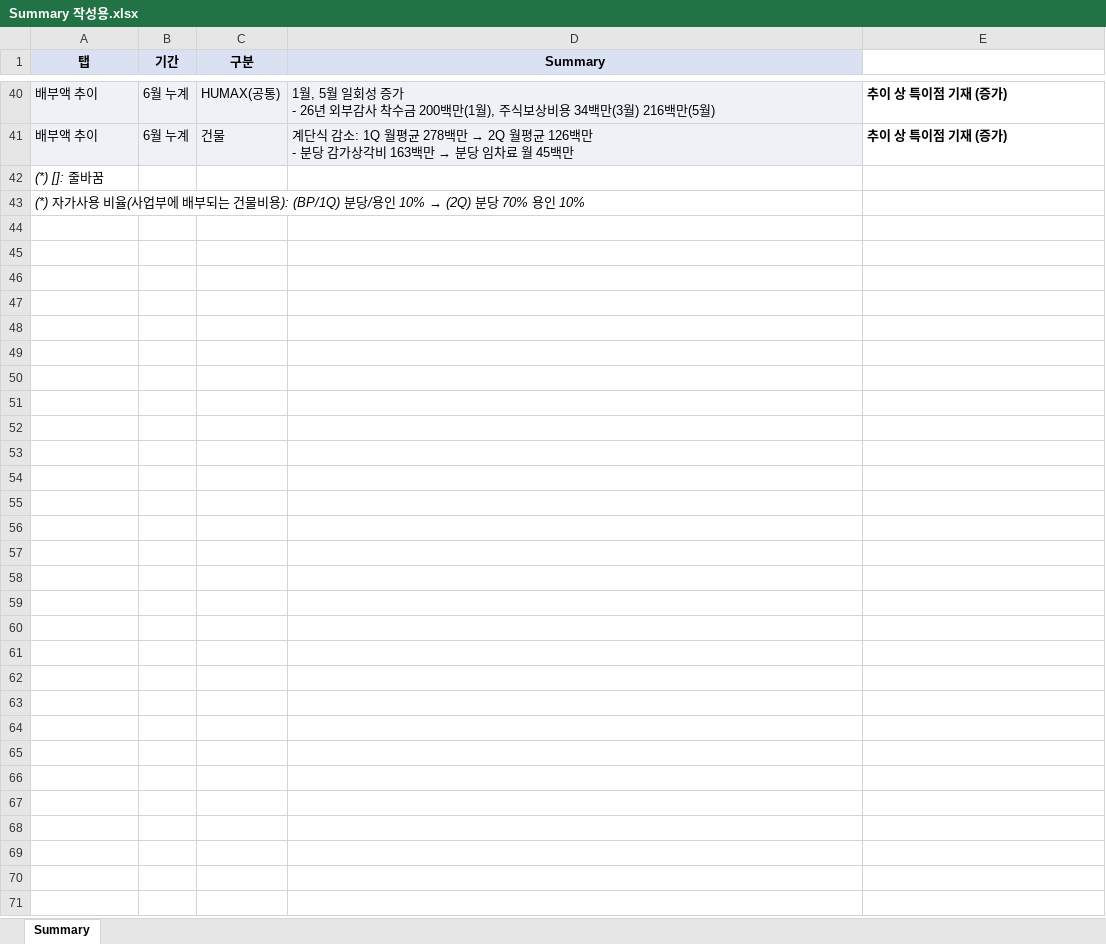
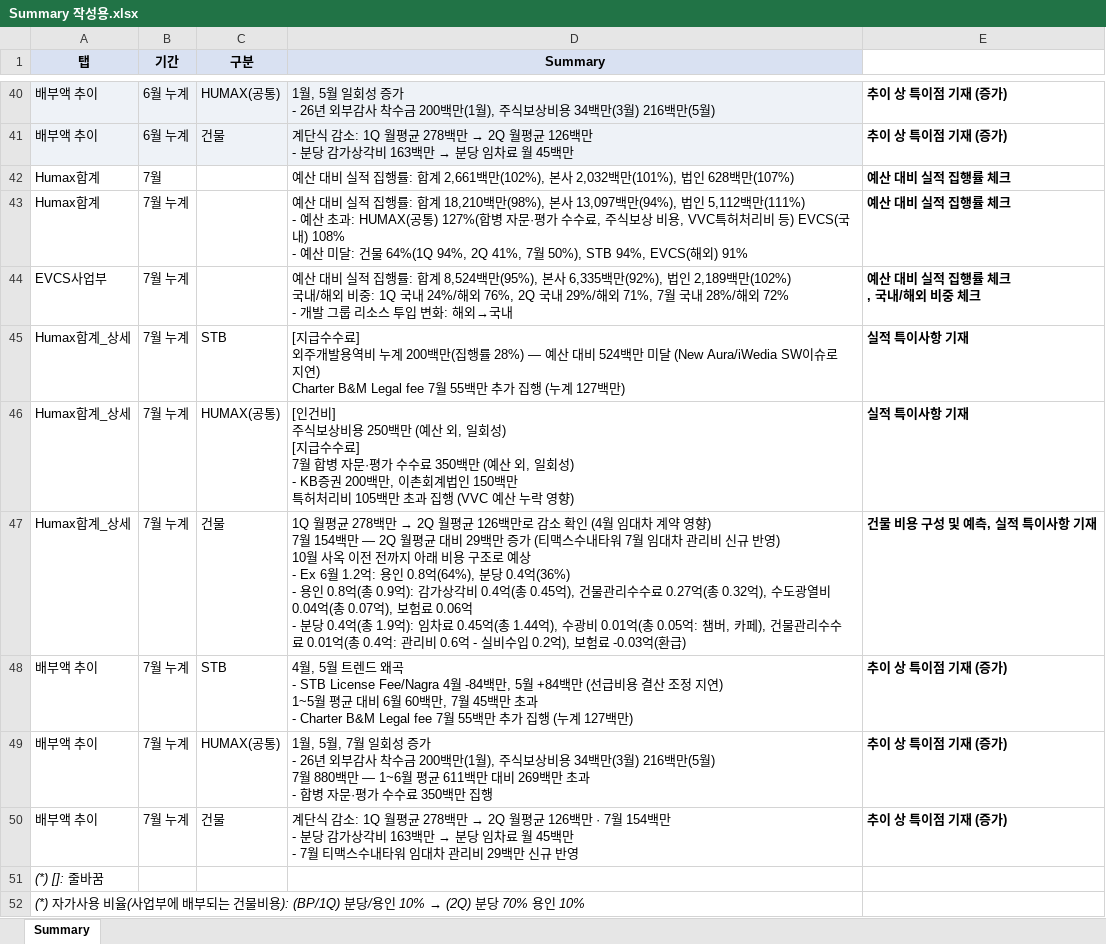
Before and after one commit to hyeyun512/fc-dashboard-web, an Excel workbook: Summary 작성용.xlsx, sheet Summary, drawn as a sheet; only a part is shown, gaps mark what is left out; values as stored, in another font and other column widths than the file's, no borders; charts and pictures not drawn; ↵ is a line break in a cell; the diff names each change by its address in the sheet, - before the commit and + after, or states it on an @@ line.

```diff
--- a/Summary 작성용.xlsx (sheet Summary)
+++ b/Summary 작성용.xlsx (sheet Summary)
+row 42: Humax합계 | 7월 |  | 예산 대비 실적 집행률: 합계 2,661백만(102%), 본사 2,032백만(101%), 법인 628백만(107%) | 예산 대비 실적 집행률 체크
+row 43: Humax합계 | 7월 누계 |  | 예산 대비 실적 집행률: 합계 18,210백만(98%), 본사 13,097백만(94%), 법인 5,112백만(111%) ↵ - 예산 초과: HUMAX(공통) 127%(합병 자문·평가 수수료, 주식보상 비용, VVC특허처리비 등) EVCS(국내) 108% ↵ - 예산 미달: 건물 64%(1Q 94%, 2Q 41%, 7월 50%), STB 94%, EVCS(해외) 91% | 예산 대비 실적 집행률 체크
+row 44: EVCS사업부 | 7월 누계 |  | 예산 대비 실적 집행률: 합계 8,524백만(95%), 본사 6,335백만(92%), 법인 2,189백만(102%) ↵ 국내/해외 비중: 1Q 국내 24%/해외 76%, 2Q 국내 29%/해외 71%, 7월 국내 28%/해외 72% ↵ - 개발 그룹 리소스 투입 변화: 해외→국내 | 예산 대비 실적 집행률 체크 ↵ , 국내/해외 비중 체크
+row 45: Humax합계_상세 | 7월 누계 | STB | [지급수수료] ↵ 외주개발용역비 누계 200백만(집행률 28%) — 예산 대비 524백만 미달 (New Aura/iWedia SW이슈로 지연) ↵ Charter B&M Legal fee 7월 55백만 추가 집행 (누계 127백만) | 실적 특이사항 기재
+row 46: Humax합계_상세 | 7월 누계 | HUMAX(공통) | [인건비] ↵ 주식보상비용 250백만 (예산 외, 일회성) ↵ [지급수수료] ↵ 7월 합병 자문·평가 수수료 350백만 (예산 외, 일회성) ↵ - KB증권 200백만, 이촌회계법인 150백만 ↵ 특허처리비 105백만 초과 집행 (VVC 예산 누락 영향) | 실적 특이사항 기재
+row 47: Humax합계_상세 | 7월 누계 | 건물 | 1Q 월평균 278백만 → 2Q 월평균 126백만로 감소 확인 (4월 임대차 계약 영향) ↵ 7월 154백만 — 2Q 월평균 대비 29백만 증가 (티맥스수내타워 7월 임대차 관리비 신규 반영) ↵ 10월 사옥 이전 전까지 아래 비용 구조로 예상 ↵ - Ex 6월 1.2억: 용인 0.8억(64%), 분당 0.4억(36%) ↵ - 용인 0.8억(총 0.9억): 감가상각비 0.4억(총 0.45억), 건물관리수수료 0.27억(총 0.32억), 수도광열비 0.04억(총 0.07억), 보험료 0.06억 ↵ - 분당 0.4억(총 1.9억): 임차료 0.45억(총 1.44억), 수광비 0.01억(총 0.05억: 챔버, 카페), 건물관리수수료 0.01억(총 0.4억: 관리비 0.6억 - 실비수입 0.2억), 보험료 -0.03억(환급) | 건물 비용 구성 및 예측, 실적 특이사항 기재
+row 48: 배부액 추이 | 7월 누계 | STB | 4월, 5월 트렌드 왜곡 ↵ - STB License Fee/Nagra 4월 -84백만, 5월 +84백만 (선급비용 결산 조정 지연) ↵ 1~5월 평균 대비 6월 60백만, 7월 45백만 초과 ↵ - Charter B&M Legal fee 7월 55백만 추가 집행 (누계 127백만) | 추이 상 특이점 기재 (증가)
+row 49: 배부액 추이 | 7월 누계 | HUMAX(공통) | 1월, 5월, 7월 일회성 증가 ↵ - 26년 외부감사 착수금 200백만(1월), 주식보상비용 34백만(3월) 216백만(5월) ↵ 7월 880백만 — 1~6월 평균 611백만 대비 269백만 초과 ↵ - 합병 자문·평가 수수료 350백만 집행 | 추이 상 특이점 기재 (증가)
+row 50: 배부액 추이 | 7월 누계 | 건물 | 계단식 감소: 1Q 월평균 278백만 → 2Q 월평균 126백만 · 7월 154백만 ↵ - 분당 감가상각비 163백만 → 분당 임차료 월 45백만 ↵ - 7월 티맥스수내타워 임대차 관리비 29백만 신규 반영 | 추이 상 특이점 기재 (증가)
```
Also changed, not shown: charts or pictures, 1 other file.
